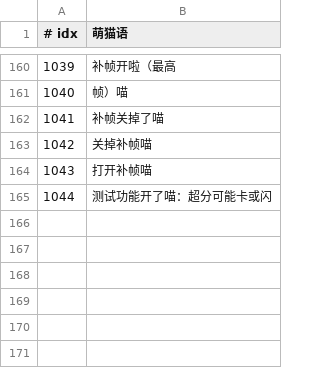
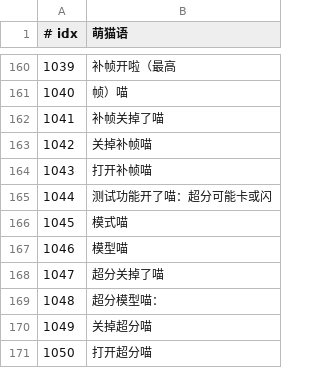
Before and after one commit to GuqiGG/Bili-Space, a TSV file: i18n/cat/878.tsv, drawn as a sheet; only a part is shown, gaps mark what is left out.

```diff
--- a/i18n/cat/878.tsv
+++ b/i18n/cat/878.tsv
@@ -165 +165,7 @@
 1044	测试功能开了喵：超分可能卡或闪
+1045	模式喵
+1046	模型喵
+1047	超分关掉了喵
+1048	超分模型喵：
+1049	关掉超分喵
+1050	打开超分喵
```
Also changed, not shown: i18n/tr/878.tsv, 16 other files.
